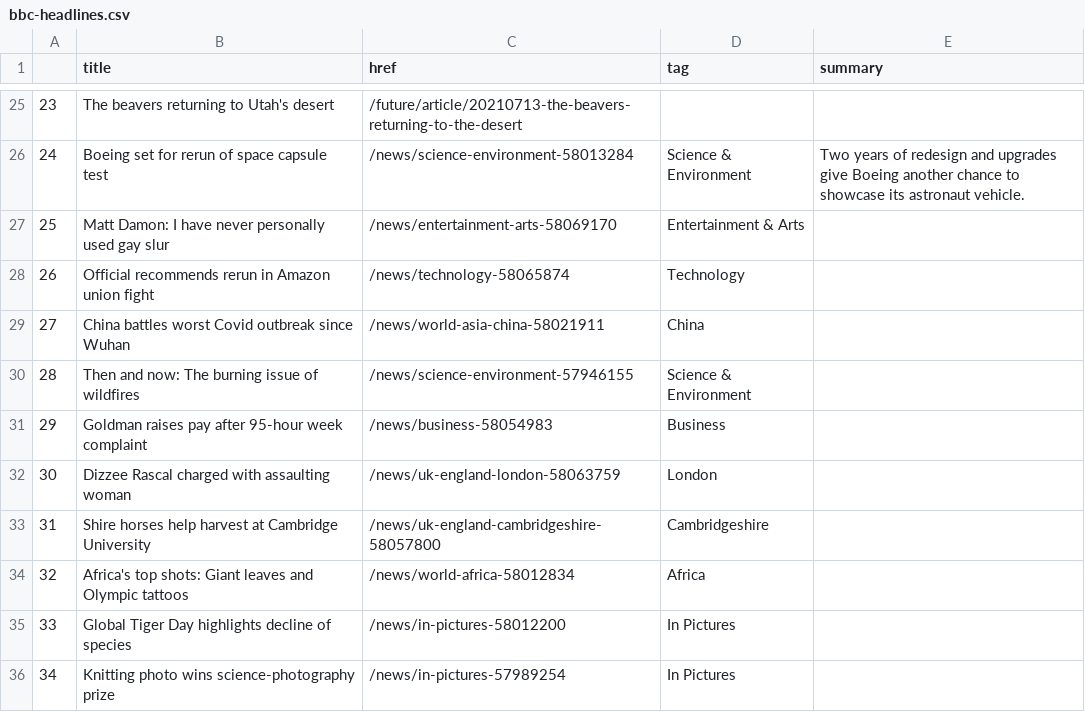
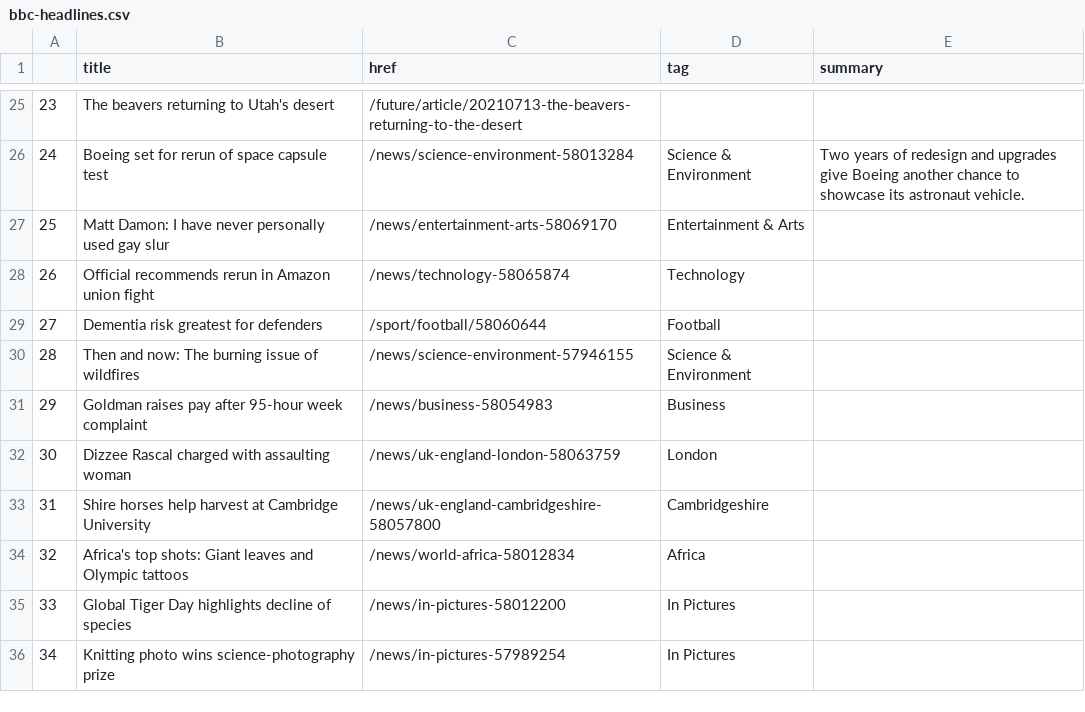
Before and after one commit to alyssafrndz/automatic-scraper, a CSV file: bbc-headlines.csv, drawn as a sheet; only a part is shown, gaps mark what is left out.

```diff
--- a/bbc-headlines.csv
+++ b/bbc-headlines.csv
@@ -28,3 +28,3 @@
 26,Official recommends rerun in Amazon union fight,/news/technology-58065874,Technology,
-27,China battles worst Covid outbreak since Wuhan,/news/world-asia-china-58021911,China,
+27,Dementia risk greatest for defenders,/sport/football/58060644,Football,
 28,Then and now: The burning issue of wildfires,/news/science-environment-57946155,Science & Environment,
```
